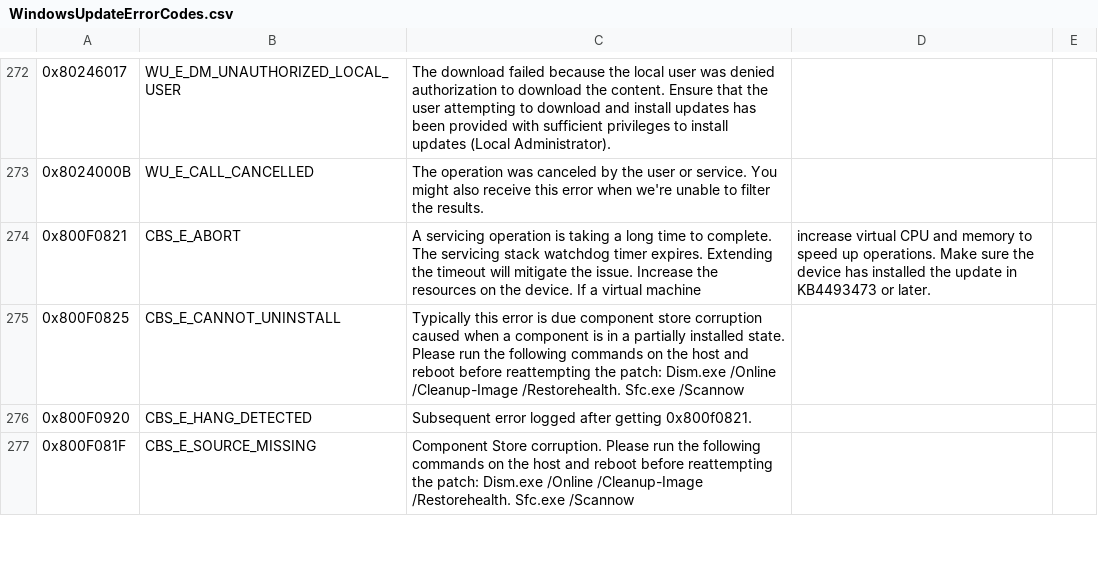
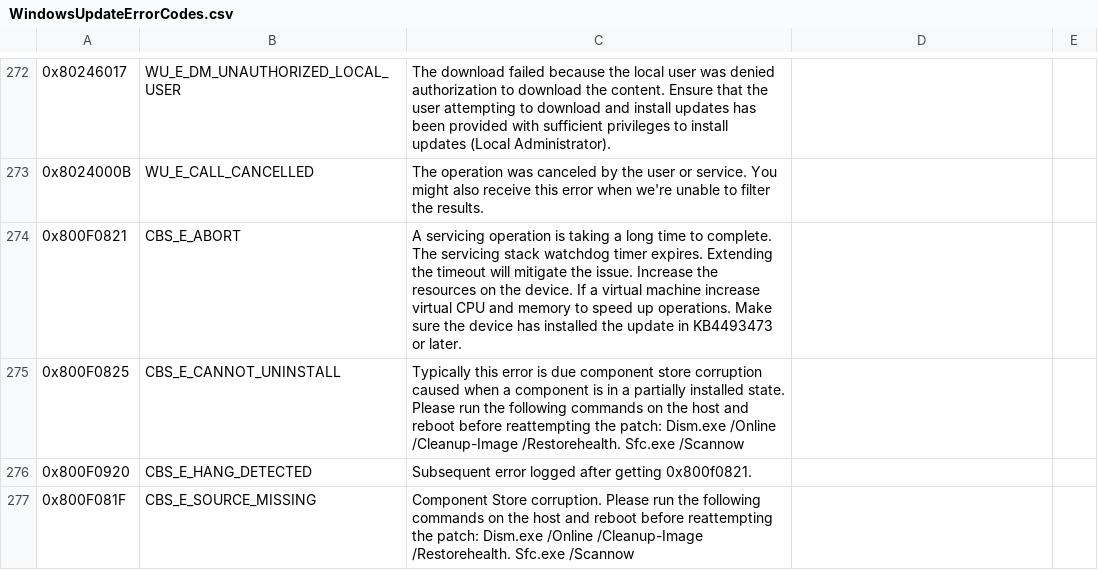
Before and after one commit to Luzzle/WindowsUpdateErrors, a CSV file: WindowsUpdateErrorCodes.csv, drawn as a sheet; only a part is shown, gaps mark what is left out; the diff names each change by its address in the sheet, - before the commit and + after, or states it on an @@ line.

Commit message:
FIxed

```diff
--- a/WindowsUpdateErrorCodes.csv
+++ b/WindowsUpdateErrorCodes.csv
-C274: …virtual machine
+C274: …virtual machine increase virtual CPU and memory to speed up operations. Make sure the device has installed the update in KB4493473 or later.
-D274: increase virtual CPU and memory to speed up operations. Make sure the device has installed the update in KB4493473 or later.
+D274: (empty)
```
